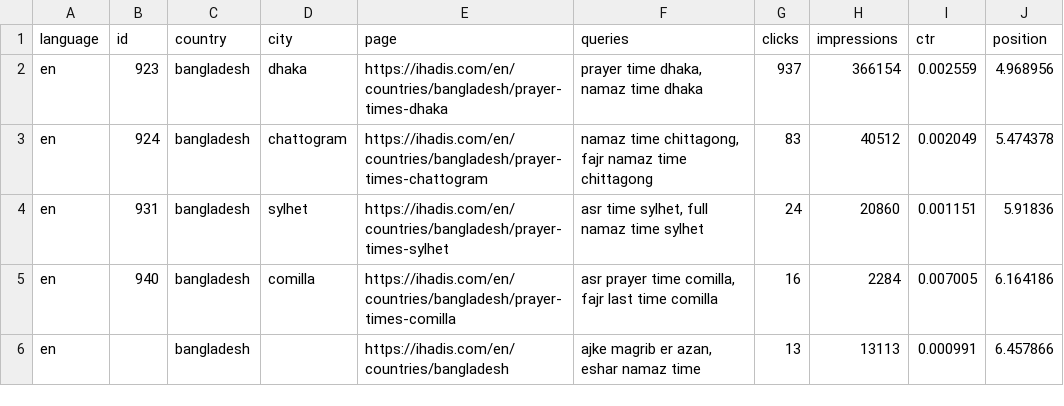
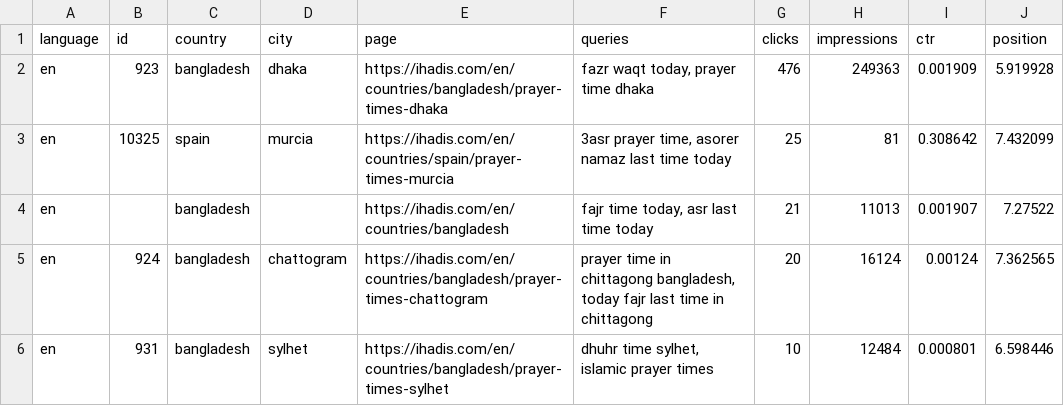
Before and after one commit to irdfoundation942-maker/tools, a CSV file: GSC QUERY COLLECTOR -2/output/Input Data.csv, drawn as a sheet.

Commit message:
Update Publish data format

```diff
--- a/GSC QUERY COLLECTOR -2/output/Input Data.csv
+++ b/GSC QUERY COLLECTOR -2/output/Input Data.csv
@@ -1,6 +1,6 @@
 language,id,country,city,page,queries,clicks,impressions,ctr,position
-en,923,bangladesh,dhaka,https://ihadis.com/en/countries/bangladesh/prayer-times-dhaka,"prayer time dhaka, namaz time dhaka",937,366154,0.002559,4.968956
-en,924,bangladesh,chattogram,https://ihadis.com/en/countries/bangladesh/prayer-times-chattogram,"namaz time chittagong, fajr namaz time chittagong",83,40512,0.002049,5.474378
-en,931,bangladesh,sylhet,https://ihadis.com/en/countries/bangladesh/prayer-times-sylhet,"asr time sylhet, full namaz time sylhet",24,20860,0.001151,5.91836
-en,940,bangladesh,comilla,https://ihadis.com/en/countries/bangladesh/prayer-times-comilla,"asr prayer time comilla, fajr last time comilla",16,2284,0.007005,6.164186
-en,,bangladesh,,https://ihadis.com/en/countries/bangladesh,"ajke magrib er azan, eshar namaz time",13,13113,0.000991,6.457866
+en,923,bangladesh,dhaka,https://ihadis.com/en/countries/bangladesh/prayer-times-dhaka,"fazr waqt today, prayer time dhaka",476,249363,0.001909,5.919928
+en,10325,spain,murcia,https://ihadis.com/en/countries/spain/prayer-times-murcia,"3asr prayer time, asorer namaz last time today",25,81,0.308642,7.432099
+en,,bangladesh,,https://ihadis.com/en/countries/bangladesh,"fajr time today, asr last time today",21,11013,0.001907,7.27522
+en,924,bangladesh,chattogram,https://ihadis.com/en/countries/bangladesh/prayer-times-chattogram,"prayer time in chittagong bangladesh, today fajr last time in chittagong",20,16124,0.00124,7.362565
+en,931,bangladesh,sylhet,https://ihadis.com/en/countries/bangladesh/prayer-times-sylhet,"dhuhr time sylhet, islamic prayer times",10,12484,0.000801,6.598446
```
Also changed, not shown: GSC QUERY COLLECTOR -2/output/top_kws_page_wise_clicks_7days.csv, 1 other file.
